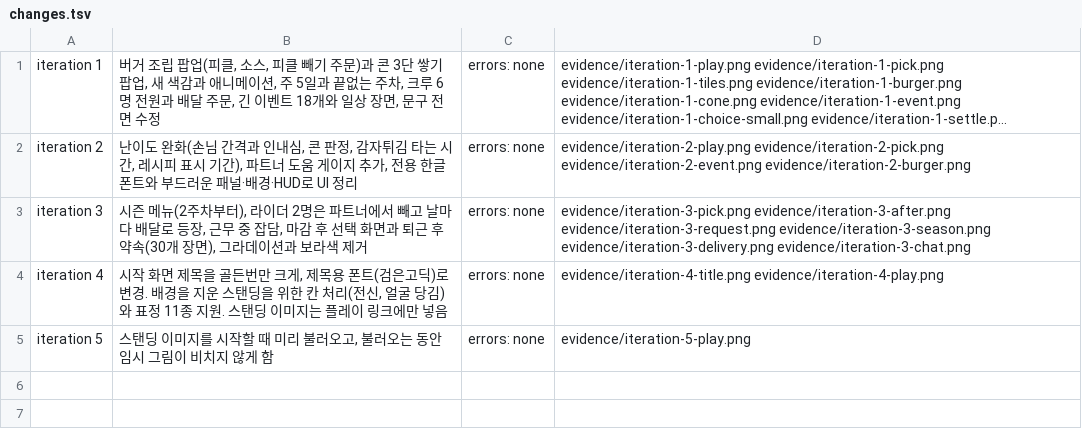
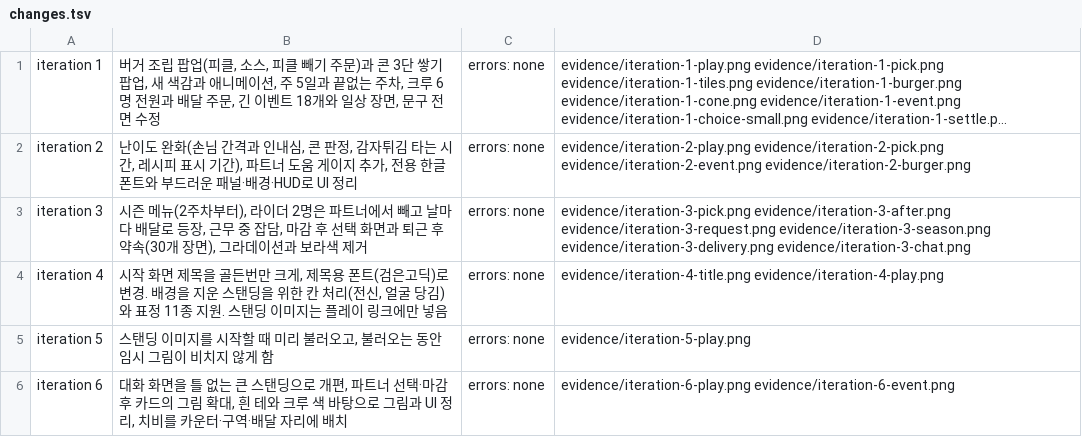
Before and after one commit to harp1455/Potato-game, a TSV file: prototypes/golden-bun/evidence/changes.tsv, drawn as a sheet; long unchanged cells end in ….

```diff
--- a/prototypes/golden-bun/evidence/changes.tsv
+++ b/prototypes/golden-bun/evidence/changes.tsv
@@ -5 +5,2 @@ iteration 4	시작 화면 제목을 골든번만 크게, 제목용 폰트(검은
 iteration 5	스탠딩 이미지를 시작할 때 미리 불러오고, 불러오는 동안 임시 그림이 비치지 않게 함	errors: none	evidence/iteration-5-play.png
+iteration 6	대화 화면을 틀 없는 큰 스탠딩으로 개편, 파트너 선택·마감 후 카드의 그림 확대, 흰 테와 크루 색 바탕으로 그림과 UI 정리, 치비를 카운터·구역·배달 자리에 배치	errors: none	evidence/iteration-6-play.png evidence/iteration-6-event.png
```
Also changed, not shown: 5 other files.
